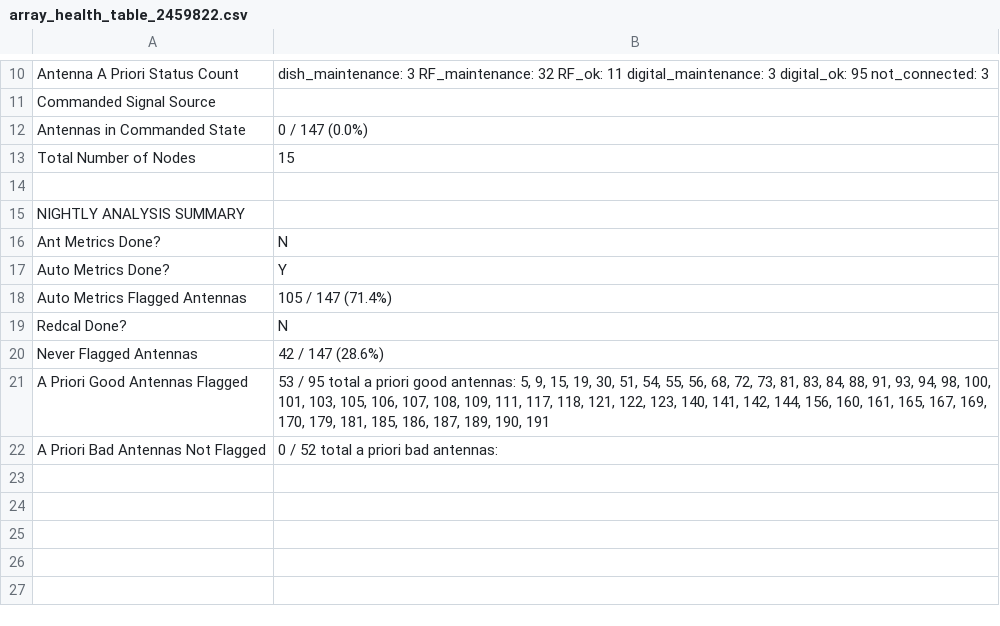
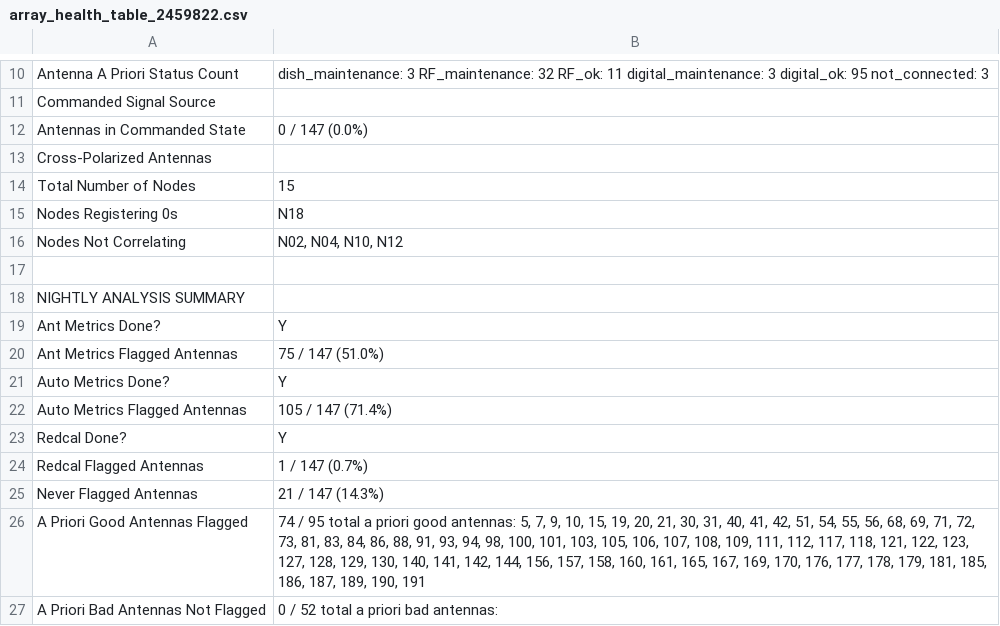
Before and after one commit to HERA-Team/H6C_Notebooks, a CSV file: _rtp_summary_/array_health_table_2459822.csv, drawn as a sheet; only a part is shown, gaps mark what is left out.

Commit message:
RTP summary notebook for JD 2459822
https://htmlpreview.github.io/?https://github.com/HERA-Team/H6C_Notebooks/blob/main/_rtp_summary_/rtp_summary_2459822.html

```diff
--- a/_rtp_summary_/array_health_table_2459822.csv
+++ b/_rtp_summary_/array_health_table_2459822.csv
@@ -12,11 +12,16 @@ Commanded Signal Source,
 Antennas in Commanded State,0 / 147 (0.0%)
+Cross-Polarized Antennas,
 Total Number of Nodes,15
+Nodes Registering 0s,N18
+Nodes Not Correlating,"N02, N04, N10, N12"
   ,
 NIGHTLY ANALYSIS SUMMARY,
-Ant Metrics Done?,N
+Ant Metrics Done?,Y
+Ant Metrics Flagged Antennas,75 / 147 (51.0%)
 Auto Metrics Done?,Y
 Auto Metrics Flagged Antennas,105 / 147 (71.4%)
-Redcal Done?,N
-Never Flagged Antennas,42 / 147 (28.6%)
-A Priori Good Antennas Flagged,"53 / 95 total a priori good antennas: 5, 9, 15, 19, 30, 51, 54, 55, 56, 68, 72, 73, 81, 83, 84, 88, 91, 93, 94, 98, 100, 101, 103, 105, 106, 107, 108, 109, 111, 117, 118, 121, 122, 123, 140, 141, 142, 144, 156, 160, 161, 165, 167, 169, 170, 179, 181, 185, 186, 187, 189, 190, 191"
+Redcal Done?,Y
+Redcal Flagged Antennas,1 / 147 (0.7%)
+Never Flagged Antennas,21 / 147 (14.3%)
+A Priori Good Antennas Flagged,"74 / 95 total a priori good antennas: 5, 7, 9, 10, 15, 19, 20, 21, 30, 31, 40, 41, 42, 51, 54, 55, 56, 68, 69, 71, 72, 73, 81, 83, 84, 86, 88, 91, 93, 94, 98, 100, 101, 103, 105, 106, 107, 108, 109, 111, 112, 117, 118, 121, 122, 123, 127, 128, 129, 130, 140, 141, 142, 144, 156, 157, 158, 160, 161, 165, 167, 169, 170, 176, 177, 178, 179, 181, 185, 186, 187, 189, 190, 191"
 A Priori Bad Antennas Not Flagged,0 / 52 total a priori bad antennas:
```
Also changed, not shown: 2 other files.
